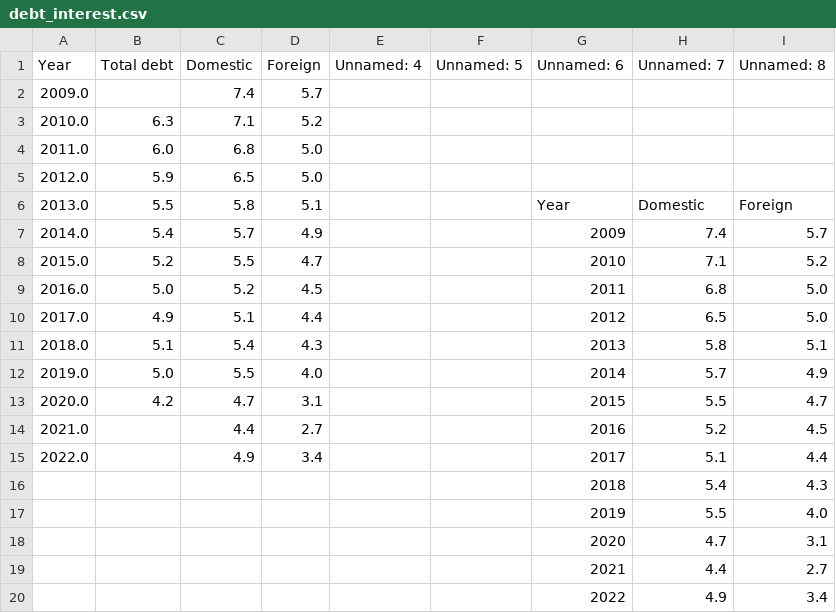
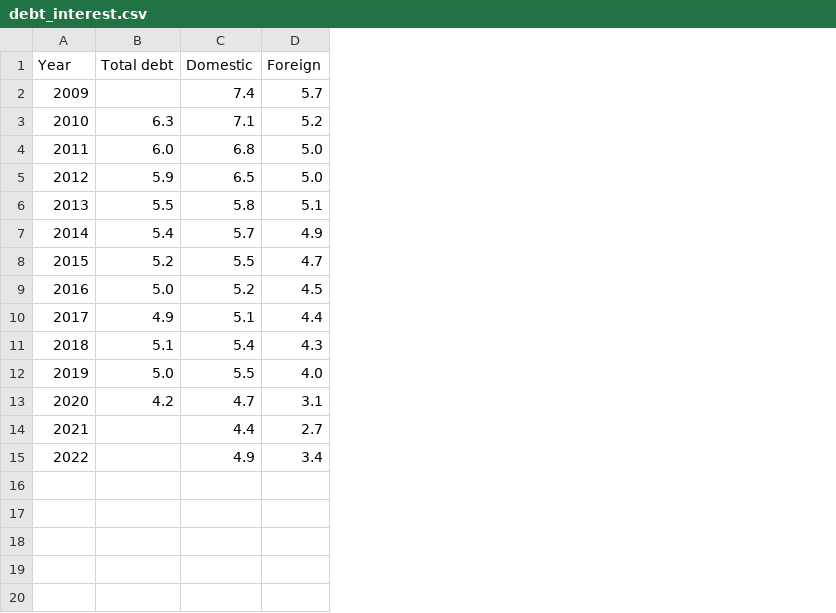
Before and after one commit to pmagtulis/econ-database, a CSV file: csv/debt_interest.csv, drawn as a sheet; the diff names each change by its address in the sheet, - before the commit and + after, or states it on an @@ line.

```diff
--- a/csv/debt_interest.csv
+++ b/csv/debt_interest.csv
-column E (Unnamed: 4), empty
-column F (Unnamed: 5), empty
-column G (Unnamed: 6), rows 6-15: Year | 2009 | 2010 | 2011 | 2012 | 2013 | 2014 | 2015 | 2016 | 2017
-column H (Unnamed: 7), rows 6-15: Domestic | 7.4 | 7.1 | 6.8 | 6.5 | 5.8 | 5.7 | 5.5 | 5.2 | 5.1
-column I (Unnamed: 8), rows 6-15: Foreign | 5.7 | 5.2 | 5.0 | 5.0 | 5.1 | 4.9 | 4.7 | 4.5 | 4.4
-A2 (Year): 2009.0
+A2 (Year): 2009
-A3 (Year): 2010.0
+A3 (Year): 2010
-A4 (Year): 2011.0
+A4 (Year): 2011
-A5 (Year): 2012.0
+A5 (Year): 2012
-A6 (Year): 2013.0
+A6 (Year): 2013
-A7 (Year): 2014.0
+A7 (Year): 2014
-A8 (Year): 2015.0
+A8 (Year): 2015
-A9 (Year): 2016.0
+A9 (Year): 2016
-A10 (Year): 2017.0
+A10 (Year): 2017
-A11 (Year): 2018.0
+A11 (Year): 2018
-A12 (Year): 2019.0
+A12 (Year): 2019
-A13 (Year): 2020.0
+A13 (Year): 2020
-A14 (Year): 2021.0
+A14 (Year): 2021
-A15 (Year): 2022.0
+A15 (Year): 2022
-row 16:  |  |  |  |  |  | 2018 | 5.4 | 4.3
-row 17:  |  |  |  |  |  | 2019 | 5.5 | 4.0
-row 18:  |  |  |  |  |  | 2020 | 4.7 | 3.1
-row 19:  |  |  |  |  |  | 2021 | 4.4 | 2.7
-row 20:  |  |  |  |  |  | 2022 | 4.9 | 3.4
```
Also changed, not shown: csv/quarterly_growth.csv.
